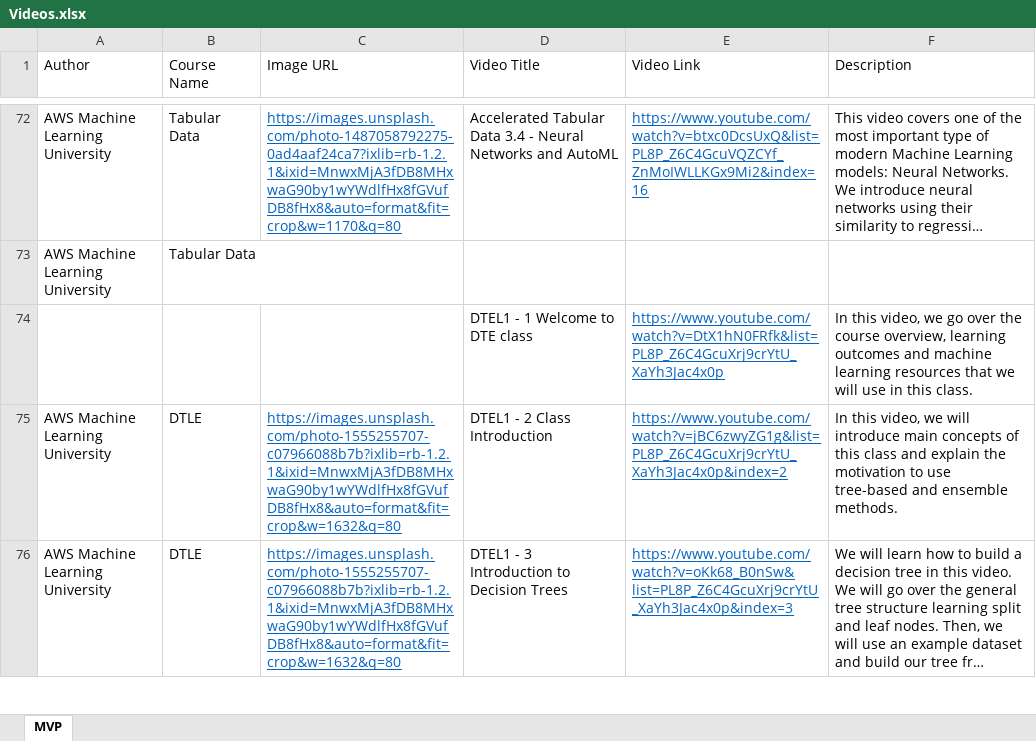
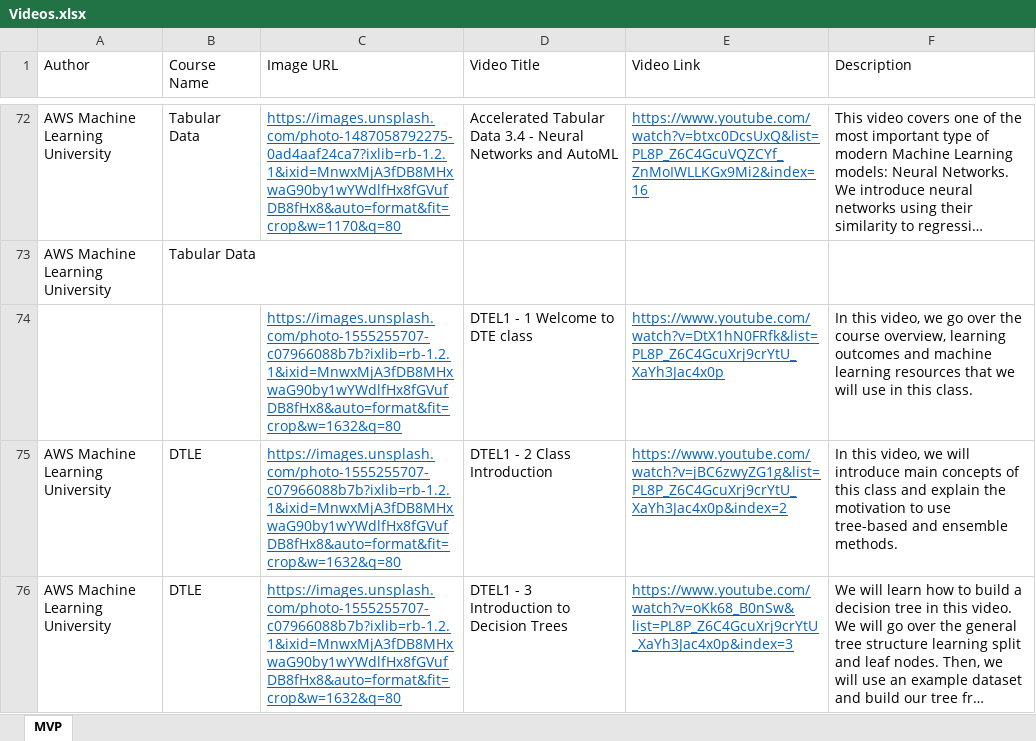
Before and after one commit to allanchua101/hau-ai-powered-lms, an Excel workbook: content/Videos.xlsx, sheet MVP, drawn as a sheet; only a part is shown, gaps mark what is left out; long unchanged cells end in …; values as stored, in another font and other column widths than the file's, no borders; the diff names each change by its address in the sheet, - before the commit and + after, or states it on an @@ line.

Commit message:
Content fixes

```diff
--- a/content/Videos.xlsx (sheet MVP)
+++ b/content/Videos.xlsx (sheet MVP)
-C74 (Image URL): (empty)
+C74 (Image URL): https://images.unsplash.com/photo-1555255707-c07966088b7b?ixlib=rb-1.2.1&ixid=MnwxMjA3fDB8MHxwaG90by1wYWdlfHx8fGVufDB8fHx8&auto=format&fit=crop&w=1632&q=80
```
Also changed, not shown: 12 other files.
